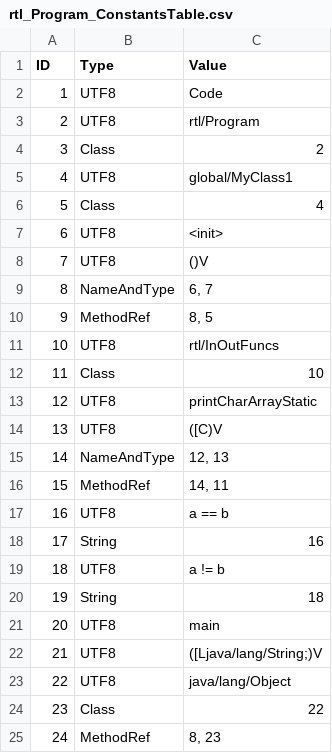
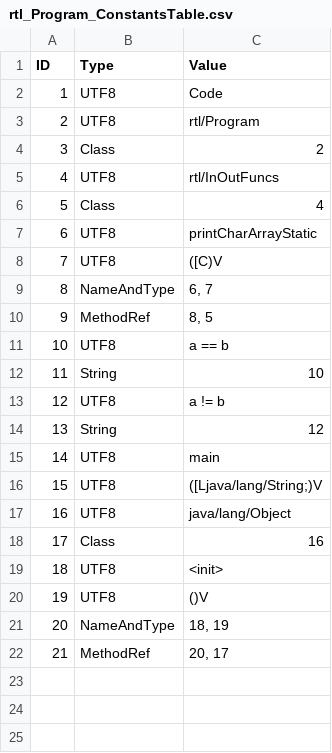
Before and after one commit to Flipty148/objective_c_compiler, a CSV file: project_for_lex.yy.c/out/tables/rtl_Program_ConstantsTable.csv, drawn as a sheet; removed rows and columns are numbered as before the commit, all else as after; the diff names each change by its address in the sheet, - before the commit and + after, or states it on an @@ line.

```diff
--- a/project_for_lex.yy.c/out/tables/rtl_Program_ConstantsTable.csv
+++ b/project_for_lex.yy.c/out/tables/rtl_Program_ConstantsTable.csv
-C5 (Value): global/MyClass1
+C5 (Value): rtl/InOutFuncs
@@ row 13 moved to row 7: 6 @@
@@ row 14 moved to row 8: 7 @@
-row 11: 10 | UTF8 | rtl/InOutFuncs
-row 12: 11 | Class | 10
-row 15: 14 | NameAndType | 12, 13
-row 16: 15 | MethodRef | 14, 11
@@ column A (ID) renumbered from row 11 down @@
-C12 (Value): 16
+C12 (Value): 10
-C14 (Value): 18
+C14 (Value): 12
-C18 (Value): 22
+C18 (Value): 16
@@ row 7 moved to row 19: 18 @@
@@ row 8 moved to row 20: 19 @@
+row 21: 20 | NameAndType | 18, 19
-C22 (Value): 8, 23
+C22 (Value): 20, 17
```
Also changed, not shown: project_for_lex.yy.c/out/tables/ClassesTable.csv, project_for_lex.yy.c/out/tables/rtl_Program_MethodsTable.csv, 12 other files.
